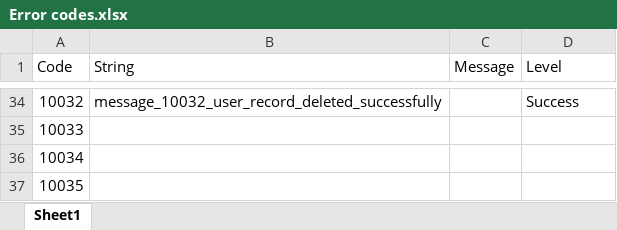
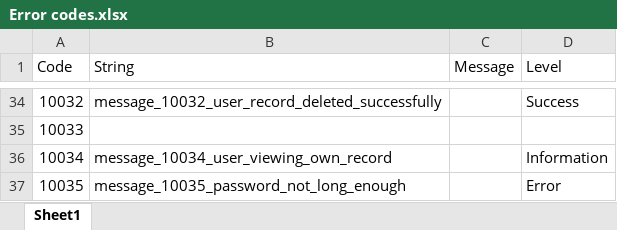
Before and after one commit to chiefmyron/tranquility, an Excel workbook: docs/Error codes.xlsx, sheet Sheet1, drawn as a sheet; only a part is shown, gaps mark what is left out; values as stored, in another font and other column widths than the file's, no borders; the diff names each change by its address in the sheet, - before the commit and + after, or states it on an @@ line.

Commit message:
Initial implementation of 'change password' functionality

```diff
--- a/docs/Error codes.xlsx (sheet Sheet1)
+++ b/docs/Error codes.xlsx (sheet Sheet1)
-B36 (String): (empty)
+B36 (String): message_10034_user_viewing_own_record
-D36 (Level): (empty)
+D36 (Level): Information
-B37 (String): (empty)
+B37 (String): message_10035_password_not_long_enough
-D37 (Level): (empty)
+D37 (Level): Error
```
Also changed, not shown: 14 other files.
